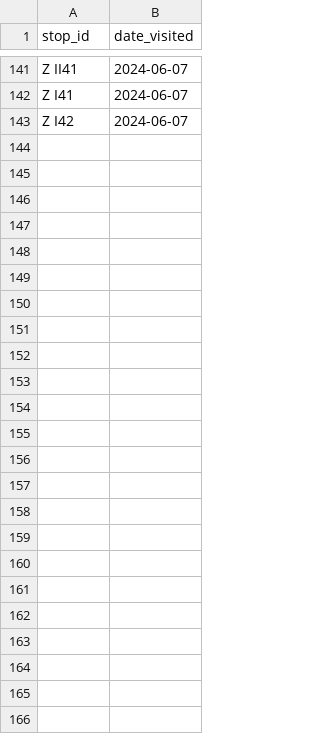
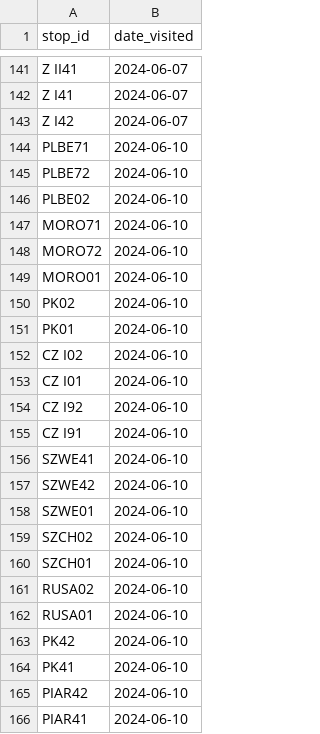
Before and after one commit to pixelsapphire/pokestops, a CSV file: caught_sapphire.csv, drawn as a sheet; only a part is shown, gaps mark what is left out; the diff names each change by its address in the sheet, - before the commit and + after, or states it on an @@ line.

Commit message:
Update visited stops

```diff
--- a/caught_sapphire.csv
+++ b/caught_sapphire.csv
+row 144: PLBE71 | 2024-06-10
+row 145: PLBE72 | 2024-06-10
+row 146: PLBE02 | 2024-06-10
+row 147: MORO71 | 2024-06-10
+row 148: MORO72 | 2024-06-10
+row 149: MORO01 | 2024-06-10
+row 150: PK02 | 2024-06-10
+row 151: PK01 | 2024-06-10
+row 152: CZ I02 | 2024-06-10
+row 153: CZ I01 | 2024-06-10
+row 154: CZ I92 | 2024-06-10
+row 155: CZ I91 | 2024-06-10
+row 156: SZWE41 | 2024-06-10
+row 157: SZWE42 | 2024-06-10
+row 158: SZWE01 | 2024-06-10
+row 159: SZCH02 | 2024-06-10
+row 160: SZCH01 | 2024-06-10
+row 161: RUSA02 | 2024-06-10
+row 162: RUSA01 | 2024-06-10
+row 163: PK42 | 2024-06-10
+row 164: PK41 | 2024-06-10
+row 165: PIAR42 | 2024-06-10
+row 166: PIAR41 | 2024-06-10
```
Also changed, not shown: caught_zorie.csv, 1 other file.
